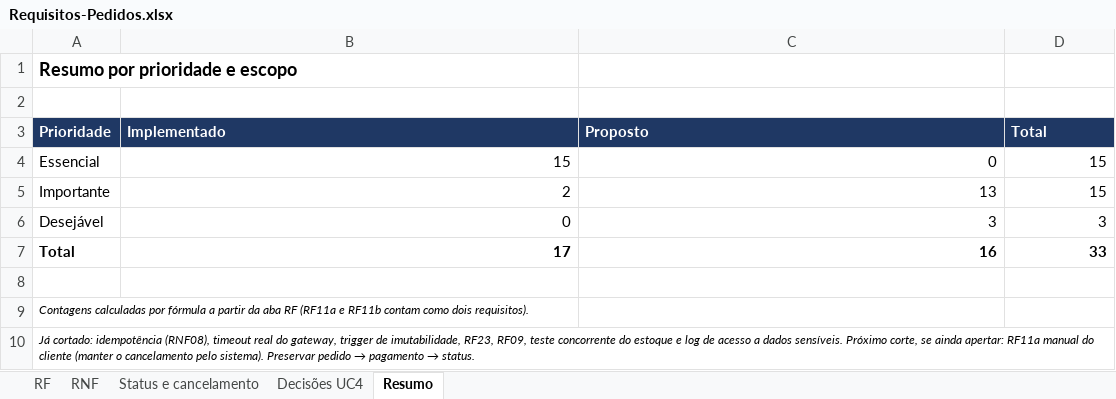
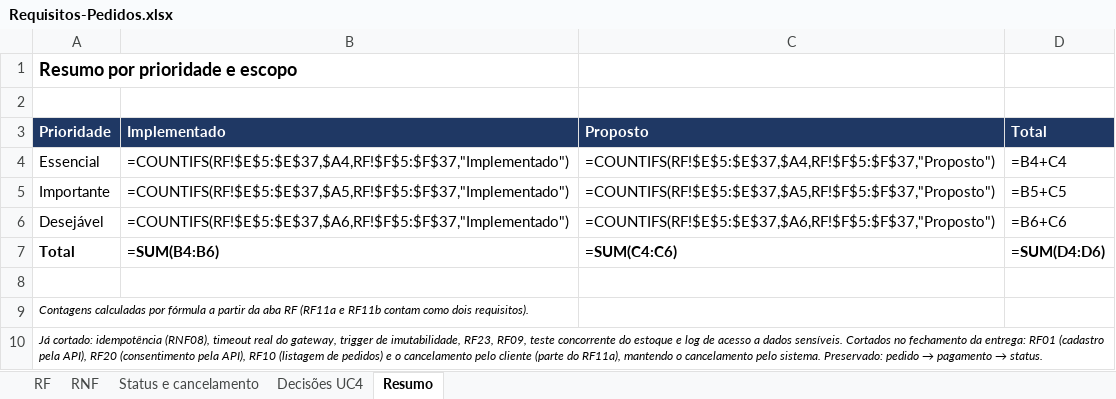
Before and after one commit to ErickOttoni/Raizes_Nordeste_Api, an Excel workbook: docs/requisitos/Requisitos-Pedidos.xlsx, sheet Resumo, drawn as a sheet; values as stored, in another font and other column widths than the file's, no borders; formulas without a stored value are shown as written; the diff names each change by its address in the sheet, - before the commit and + after, or states it on an @@ line.

Commit message:
atualizando requisitos (propostos x implementados)

```diff
--- a/docs/requisitos/Requisitos-Pedidos.xlsx (sheet Resumo)
+++ b/docs/requisitos/Requisitos-Pedidos.xlsx (sheet Resumo)
-B4 (Implementado): 15
+B4 (Implementado): =COUNTIFS(RF!$E$5:$E$37,$A4,RF!$F$5:$F$37,"Implementado")
-C4 (Proposto): 0
+C4 (Proposto): =COUNTIFS(RF!$E$5:$E$37,$A4,RF!$F$5:$F$37,"Proposto")
-D4 (Total): 15
+D4 (Total): =B4+C4
-B5 (Implementado): 2
+B5 (Implementado): =COUNTIFS(RF!$E$5:$E$37,$A5,RF!$F$5:$F$37,"Implementado")
-C5 (Proposto): 13
+C5 (Proposto): =COUNTIFS(RF!$E$5:$E$37,$A5,RF!$F$5:$F$37,"Proposto")
-D5 (Total): 15
+D5 (Total): =B5+C5
-B6 (Implementado): 0
+B6 (Implementado): =COUNTIFS(RF!$E$5:$E$37,$A6,RF!$F$5:$F$37,"Implementado")
-C6 (Proposto): 3
+C6 (Proposto): =COUNTIFS(RF!$E$5:$E$37,$A6,RF!$F$5:$F$37,"Proposto")
-D6 (Total): 3
+D6 (Total): =B6+C6
-B7 (Implementado): 17
+B7 (Implementado): =SUM(B4:B6)
-C7 (Proposto): 16
+C7 (Proposto): =SUM(C4:C6)
-D7 (Total): 33
+D7 (Total): =SUM(D4:D6)
-A10 (Prioridade): …dados sensíveis. Próximo corte, se ainda apertar: RF11a manual do cliente (manter o cancelamento pelo sistema). Preservar pedido →…
+A10 (Prioridade): …dados sensíveis. Cortados no fechamento da entrega: RF01 (cadastro pela API), RF20 (consentimento pela API), RF10 (listagem de pedidos) e o cancelamento pelo cliente (parte do RF11a), mantendo o cancelamento pelo sistema. Preservado: pedido →…
```
Also changed, not shown: sheet RF, sheet Decisões UC4, sheet Status e cancelamento, sheet RNF, 1 other file.
